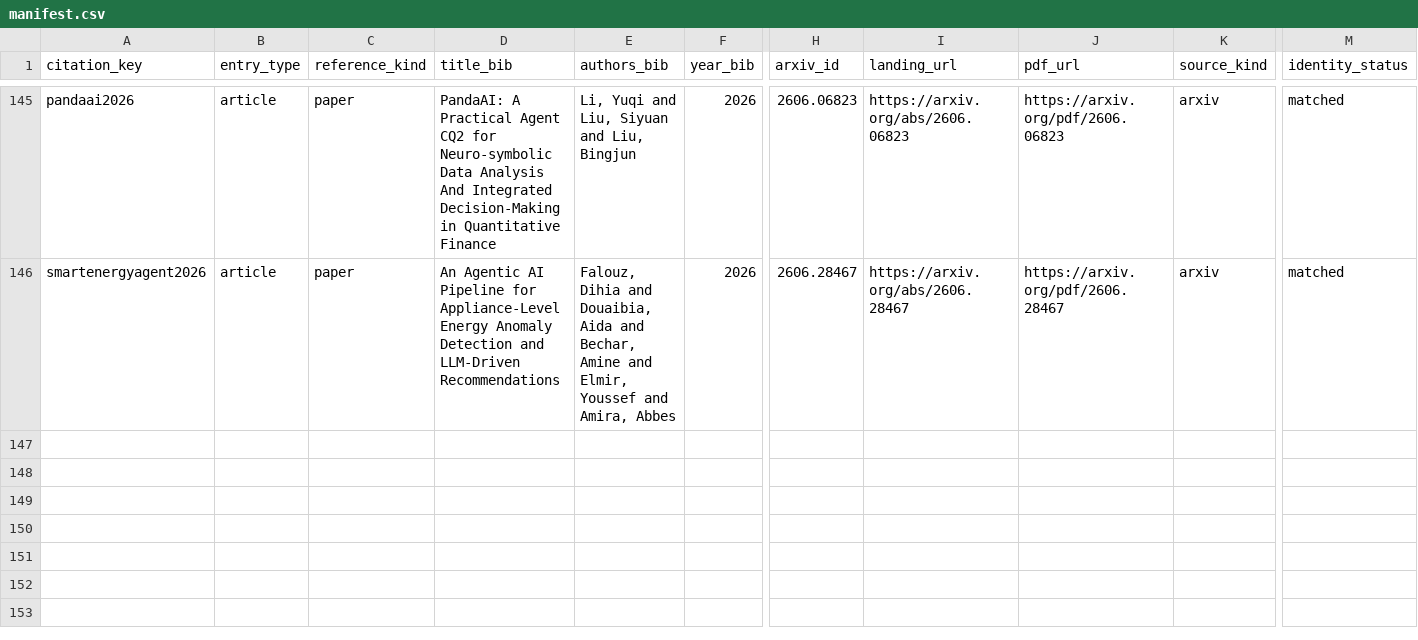
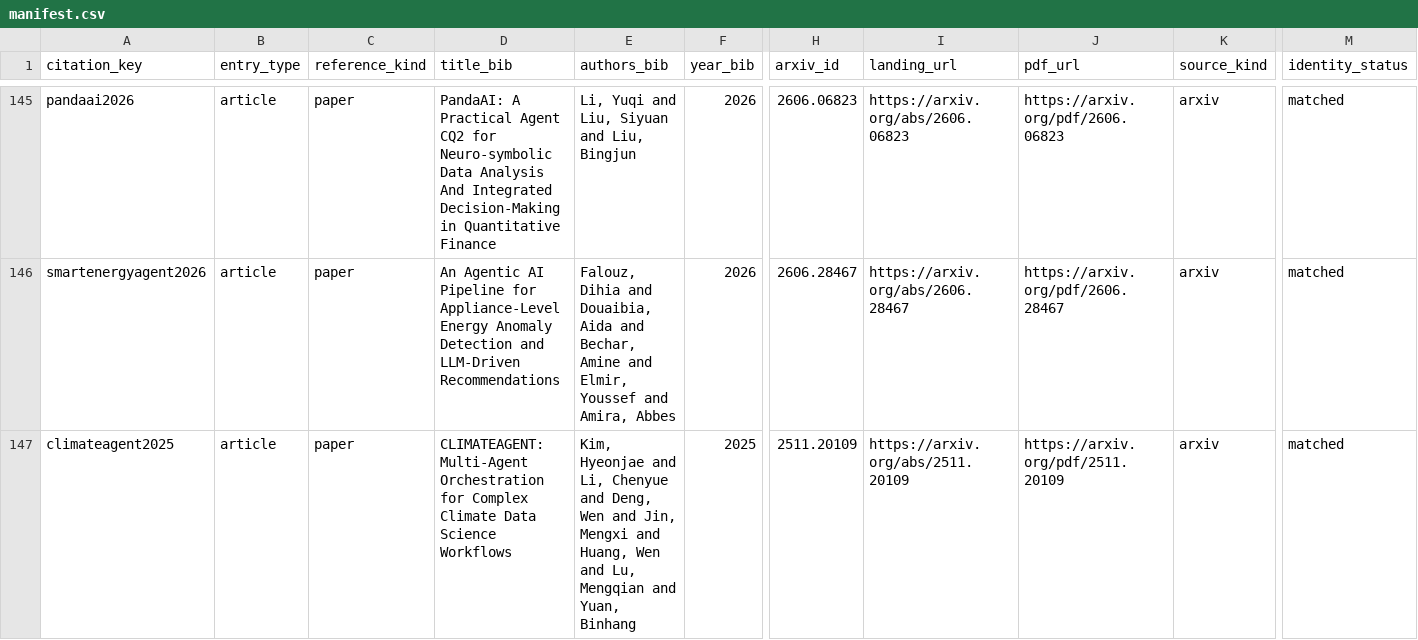
Before and after one commit to Minions-Land/Time-Series-Agents-Survey, a CSV file: references/manifest.csv, drawn as a sheet; only a part is shown, gaps mark what is left out; rows hold the shown columns only; the diff names each change by its address in the sheet, - before the commit and + after, or states it on an @@ line.

```diff
--- a/references/manifest.csv
+++ b/references/manifest.csv
+row 147: climateagent2025 | article | paper | CLIMATEAGENT: Multi-Agent Orchestration for Complex Climate Data Science Workflows | Kim, Hyeonjae and Li, Chenyue and Deng, Wen and Jin, Mengxi and Huang, Wen and Lu, Mengqian and Yuan, Binhang | 2025 | 2511.20109 | https://arxiv.org/abs/2511.20109 | https://arxiv.org/pdf/2511.20109 | arxiv | matched
```
Also changed, not shown: paper_classification_ledger.csv, 4 other files.
